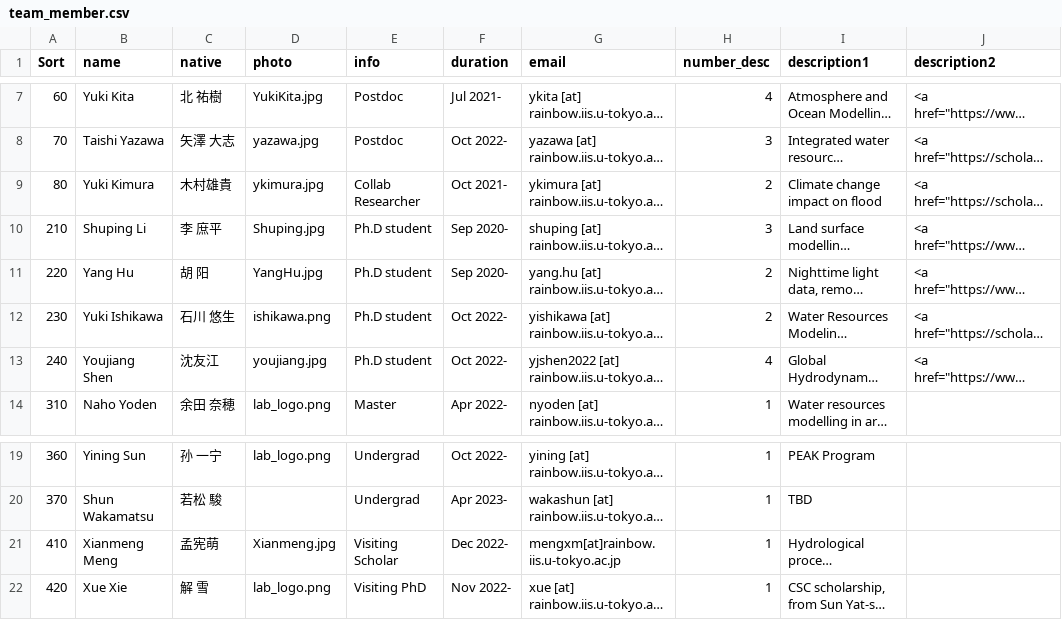
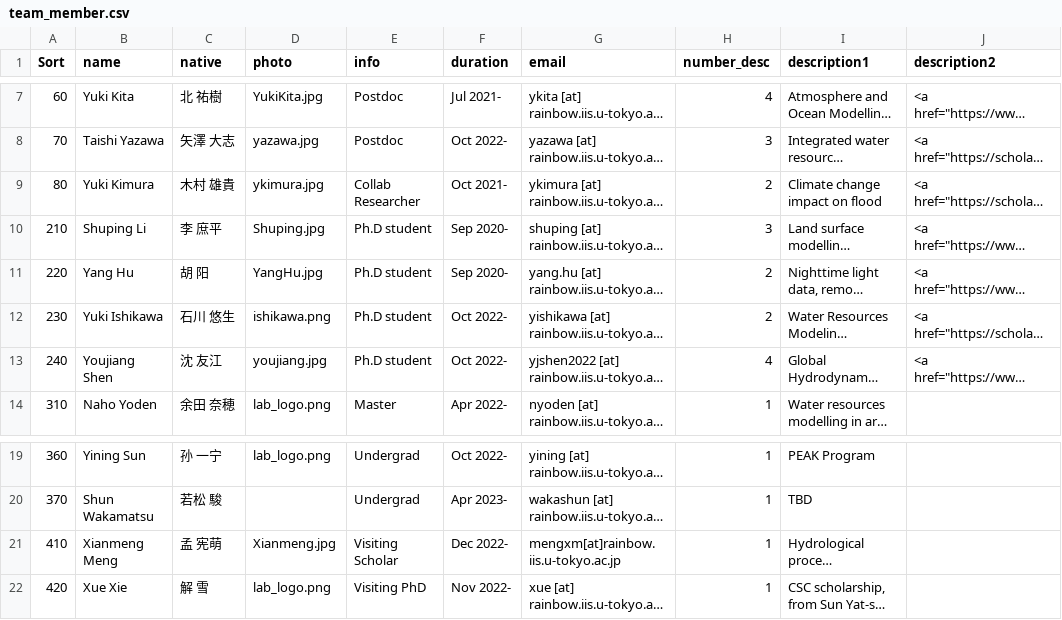
Before and after one commit to global-hydrodynamics/global-hydrodynamics.github.io, a CSV file: _data/team_member.csv, drawn as a sheet; only a part is shown, gaps mark what is left out; long unchanged cells end in …; the diff names each change by its address in the sheet, - before the commit and + after, or states it on an @@ line.

Commit message:
Update team_member.csv

```diff
--- a/_data/team_member.csv
+++ b/_data/team_member.csv
-C9 (native): 木村雄貴
+C9 (native): 木村 雄貴
-C13 (native): 沈友江
+C13 (native): 沈 友江
-C21 (native): 孟宪萌
+C21 (native): 孟 宪萌
```
